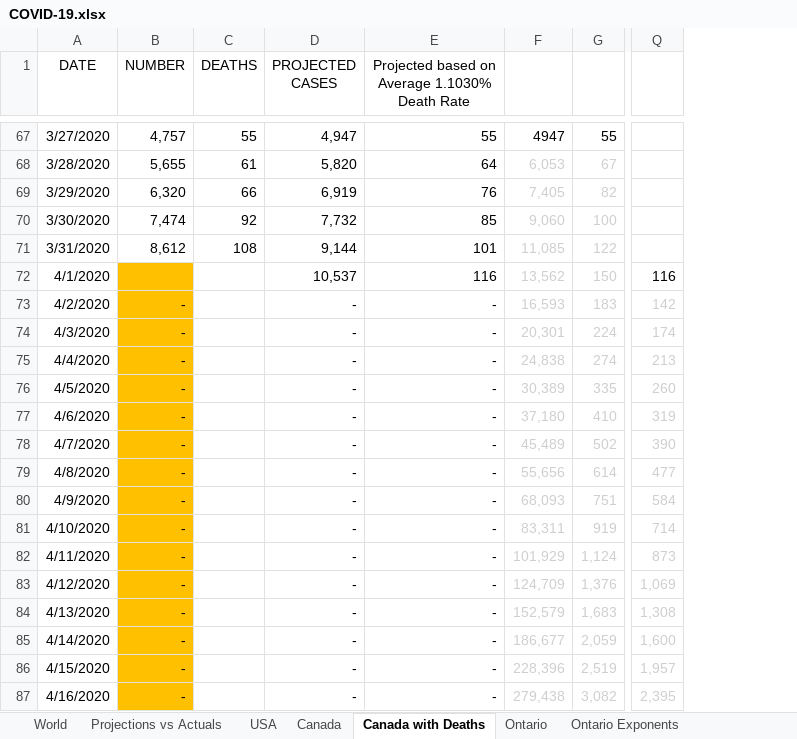
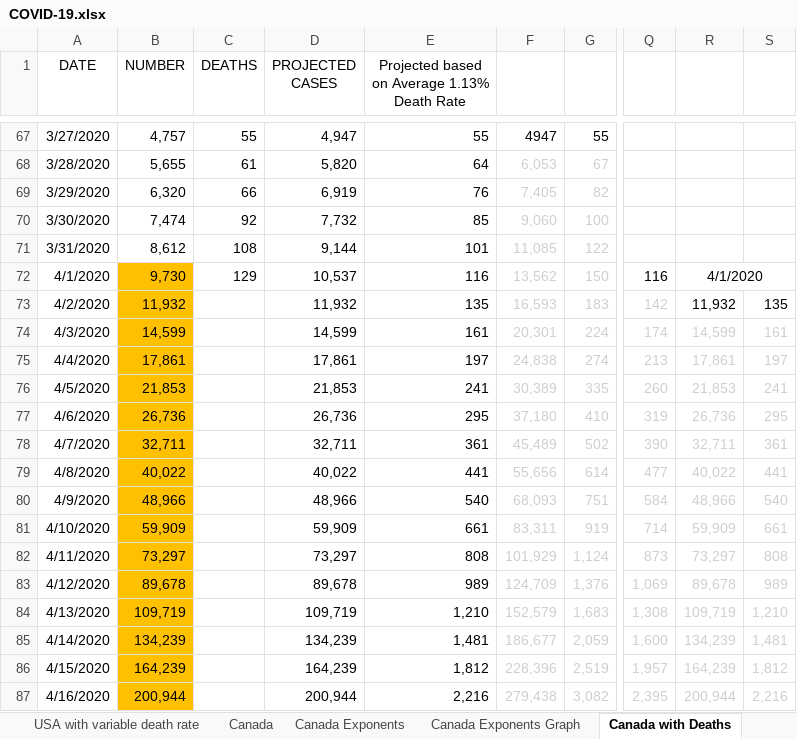
Before and after one commit to timothycomeau/COVID-19, an Excel workbook: COVID-19.xlsx, sheet Canada with Deaths, drawn as a sheet; only a part is shown, gaps mark what is left out; values as stored, in another font and other column widths than the file's, no borders; charts and pictures not drawn; removed rows and columns are numbered as before the commit, all else as after; ↵ is a line break in a cell; the diff covers the shown part only; the diff names each change by its address in the sheet, - before the commit and + after, or states it on an @@ line.

```diff
--- a/COVID-19.xlsx (sheet Canada with Deaths)
+++ b/COVID-19.xlsx (sheet Canada with Deaths)
+sheet tab: USA with variable death rate
+sheet tab: Canada Exponents
+sheet tab: Canada Exponents Graph
-column E, row 1: Projected based on Average 1.1030% ↵ Death Rate; rows 67-87: 55 | 64 | 76 | 85 | 101 | 116 | - | - | - | - | - | - | - | - | - | - | - | - | - | - | -
+column E, row 1: Projected based on Average 1.13% ↵ Death Rate; rows 67-87: 55 | 64 | 76 | 85 | 101 | 116 | 135 | 161 | 197 | 241 | 295 | 361 | 441 | 540 | 661 | 808 | 989 | 1,210 | 1,481 | 1,812 | 2,216
+column R, rows 72-87: 4/1/2020 | 11,932 | 14,599 | 17,861 | 21,853 | 26,736 | 32,711 | 40,022 | 48,966 | 59,909 | 73,297 | 89,678 | 109,719 | 134,239 | 164,239 | 200,944
+column S, rows 73-87: 135 | 161 | 197 | 241 | 295 | 361 | 441 | 540 | 661 | 808 | 989 | 1,210 | 1,481 | 1,812 | 2,216
-B72 (NUMBER): (empty)
+B72 (NUMBER): 9,730
-C72 (DEATHS): (empty)
+C72 (DEATHS): 129
-B73 (NUMBER): -
+B73 (NUMBER): 11,932
-D73 (PROJECTED CASES): -
+D73 (PROJECTED CASES): 11,932
-B74 (NUMBER): -
+B74 (NUMBER): 14,599
-D74 (PROJECTED CASES): -
+D74 (PROJECTED CASES): 14,599
-B75 (NUMBER): -
+B75 (NUMBER): 17,861
-D75 (PROJECTED CASES): -
+D75 (PROJECTED CASES): 17,861
-B76 (NUMBER): -
+B76 (NUMBER): 21,853
-D76 (PROJECTED CASES): -
+D76 (PROJECTED CASES): 21,853
-B77 (NUMBER): -
+B77 (NUMBER): 26,736
-D77 (PROJECTED CASES): -
+D77 (PROJECTED CASES): 26,736
-B78 (NUMBER): -
+B78 (NUMBER): 32,711
-D78 (PROJECTED CASES): -
+D78 (PROJECTED CASES): 32,711
-B79 (NUMBER): -
+B79 (NUMBER): 40,022
-D79 (PROJECTED CASES): -
+D79 (PROJECTED CASES): 40,022
-B80 (NUMBER): -
+B80 (NUMBER): 48,966
-D80 (PROJECTED CASES): -
+D80 (PROJECTED CASES): 48,966
-B81 (NUMBER): -
+B81 (NUMBER): 59,909
-D81 (PROJECTED CASES): -
+D81 (PROJECTED CASES): 59,909
-B82 (NUMBER): -
+B82 (NUMBER): 73,297
-D82 (PROJECTED CASES): -
+D82 (PROJECTED CASES): 73,297
-B83 (NUMBER): -
+B83 (NUMBER): 89,678
-D83 (PROJECTED CASES): -
+D83 (PROJECTED CASES): 89,678
-B84 (NUMBER): -
+B84 (NUMBER): 109,719
-D84 (PROJECTED CASES): -
+D84 (PROJECTED CASES): 109,719
-B85 (NUMBER): -
+B85 (NUMBER): 134,239
-D85 (PROJECTED CASES): -
+D85 (PROJECTED CASES): 134,239
-B86 (NUMBER): -
+B86 (NUMBER): 164,239
-D86 (PROJECTED CASES): -
+D86 (PROJECTED CASES): 164,239
-B87 (NUMBER): -
+B87 (NUMBER): 200,944
-D87 (PROJECTED CASES): -
+D87 (PROJECTED CASES): 200,944
```
Also changed, not shown: 122 edited cells elsewhere in this sheet, sheet USA, sheet Projections vs Actuals, sheet Canada, sheet Ontario Exponents, sheet Ontario, sheet Nova Scotia, 3 more sheets, formulas that keep their value, charts or pictures, 1 other file.
